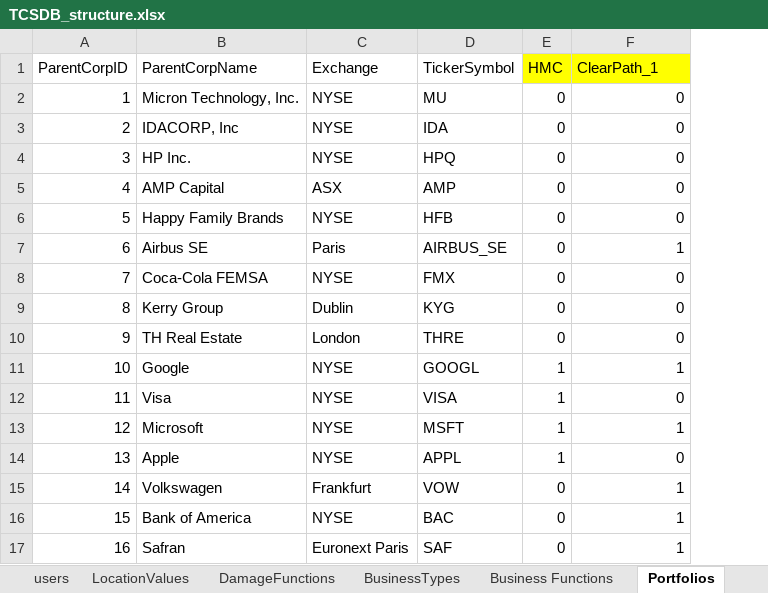
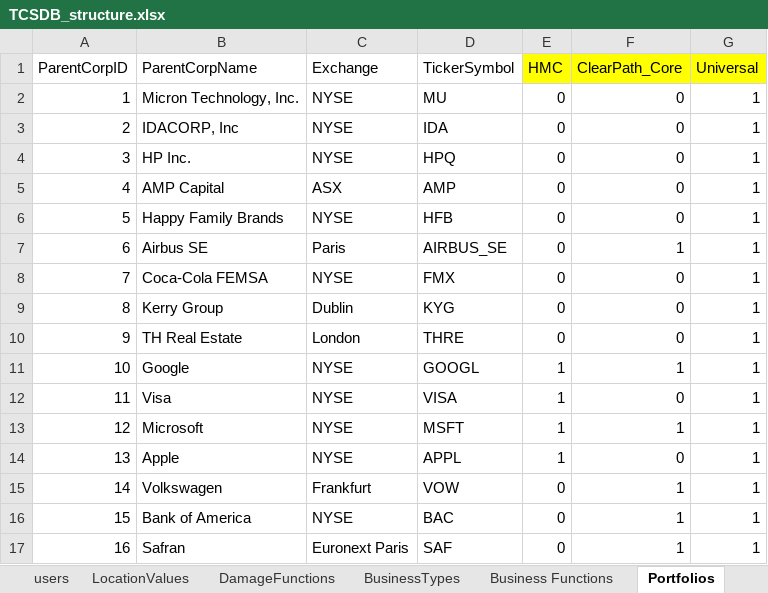
Before and after one commit to TheClimateService/UI-mockup, an Excel workbook: data/TCSDB/TCSDB_structure.xlsx, sheet Portfolios, drawn as a sheet; values as stored, in another font and other column widths than the file's, no borders; the diff names each change by its address in the sheet, - before the commit and + after, or states it on an @@ line.

Commit message:
Portfolio analysis normalized metric

```diff
--- a/data/TCSDB/TCSDB_structure.xlsx (sheet Portfolios)
+++ b/data/TCSDB/TCSDB_structure.xlsx (sheet Portfolios)
+column G (Universal), rows 2-17: all 1
-F1: ClearPath_1
+F1: ClearPath_Core
```
Also changed, not shown: sheet RiskFactor, sheet DamageFunctions, 22 other files.
